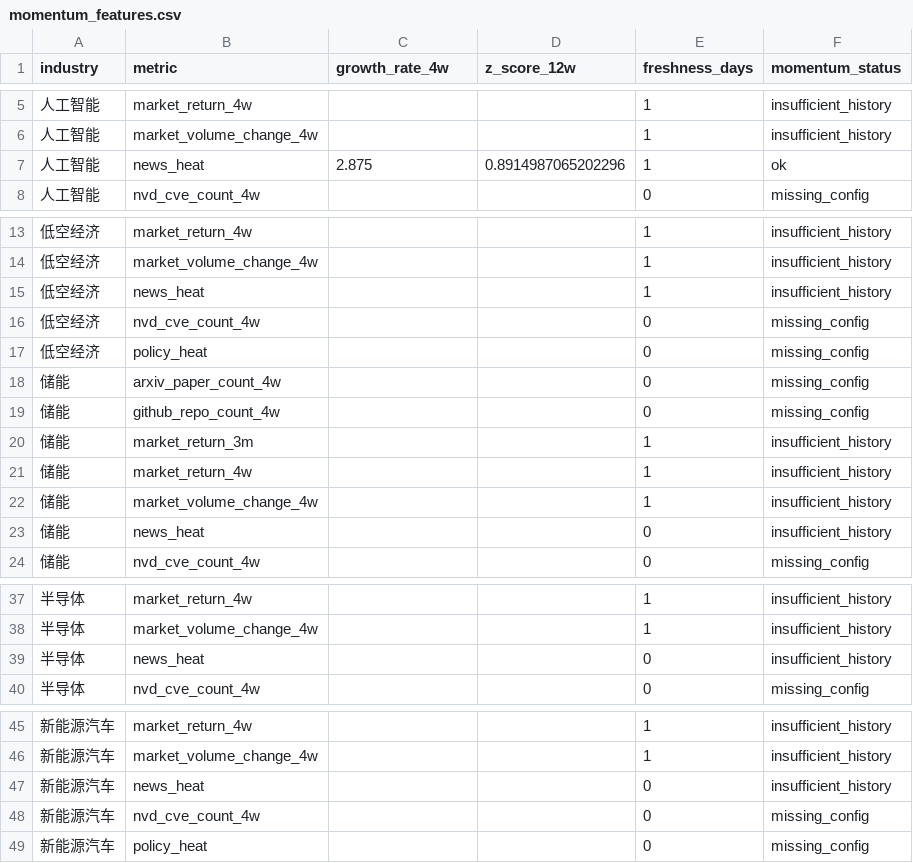
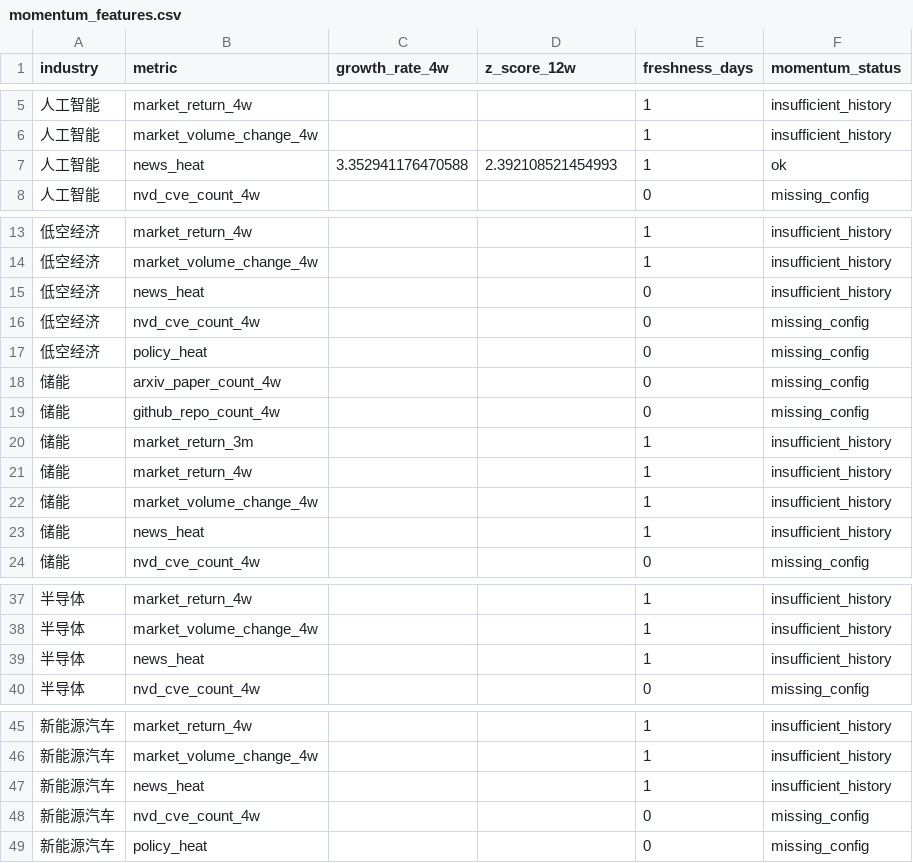
Before and after one commit to weishengh810-prog/industry-tracker, a CSV file: data/processed/momentum_features.csv, drawn as a sheet; only a part is shown, gaps mark what is left out; the diff covers the shown part only.

```diff
--- a/data/processed/momentum_features.csv
+++ b/data/processed/momentum_features.csv
@@ -6,3 +6,3 @@
 人工智能,market_volume_change_4w,,,1,insufficient_history
-人工智能,news_heat,2.875,0.8914987065202296,1,ok
+人工智能,news_heat,3.352941176470588,2.392108521454993,1,ok
 人工智能,nvd_cve_count_4w,,,0,missing_config
@@ -14,3 +14,3 @@
 低空经济,market_volume_change_4w,,,1,insufficient_history
-低空经济,news_heat,,,1,insufficient_history
+低空经济,news_heat,,,0,insufficient_history
 低空经济,nvd_cve_count_4w,,,0,missing_config
@@ -22,3 +22,3 @@
 储能,market_volume_change_4w,,,1,insufficient_history
-储能,news_heat,,,0,insufficient_history
+储能,news_heat,,,1,insufficient_history
 储能,nvd_cve_count_4w,,,0,missing_config
@@ -38,3 +38,3 @@
 半导体,market_volume_change_4w,,,1,insufficient_history
-半导体,news_heat,,,0,insufficient_history
+半导体,news_heat,,,1,insufficient_history
 半导体,nvd_cve_count_4w,,,0,missing_config
@@ -46,3 +46,3 @@
 新能源汽车,market_volume_change_4w,,,1,insufficient_history
-新能源汽车,news_heat,,,0,insufficient_history
+新能源汽车,news_heat,,,1,insufficient_history
 新能源汽车,nvd_cve_count_4w,,,0,missing_config
```
Also changed, not shown: 2 edited cells elsewhere in this file, data/raw/arxiv_daily.csv, data/raw/github_daily.csv, 14 other files.
